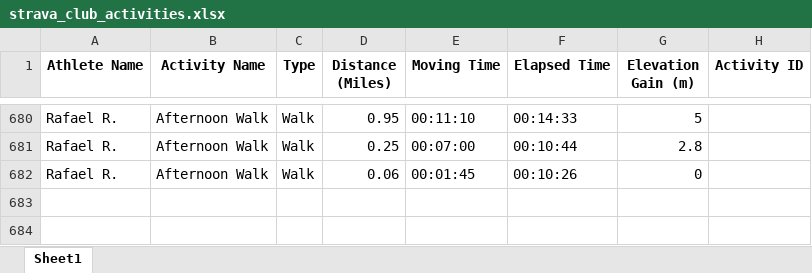
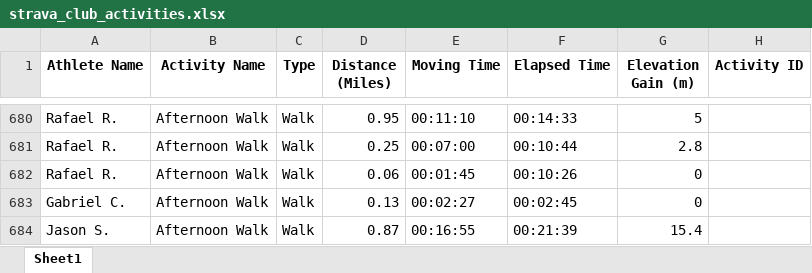
Before and after one commit to aiteam5-hub/TeamDistanceChallenge, an Excel workbook: strava_club_activities.xlsx, sheet Sheet1, drawn as a sheet; only a part is shown, gaps mark what is left out; values as stored, in another font and other column widths than the file's, no borders; the diff names each change by its address in the sheet, - before the commit and + after, or states it on an @@ line.

```diff
--- a/strava_club_activities.xlsx (sheet Sheet1)
+++ b/strava_club_activities.xlsx (sheet Sheet1)
+row 683: Gabriel C. | Afternoon Walk | Walk | 0.13 | 00:02:27 | 00:02:45 | 0
+row 684: Jason S. | Afternoon Walk | Walk | 0.87 | 00:16:55 | 00:21:39 | 15.4
```
Also changed, not shown: 1 other file.
